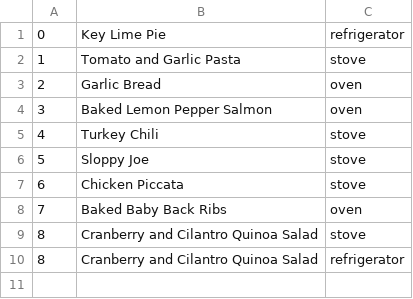
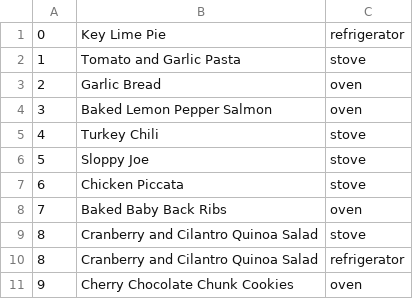
Before and after one commit to johnkelly/kalahari, a CSV file: db/csv/meal_appliances.csv, drawn as a sheet; the diff names each change by its address in the sheet, - before the commit and + after, or states it on an @@ line.

```diff
--- a/db/csv/meal_appliances.csv
+++ b/db/csv/meal_appliances.csv
+row 11: 9 | Cherry Chocolate Chunk Cookies | oven
```
Also changed, not shown: db/csv/meal_directions.csv, db/csv/meal_ingredients.csv.
